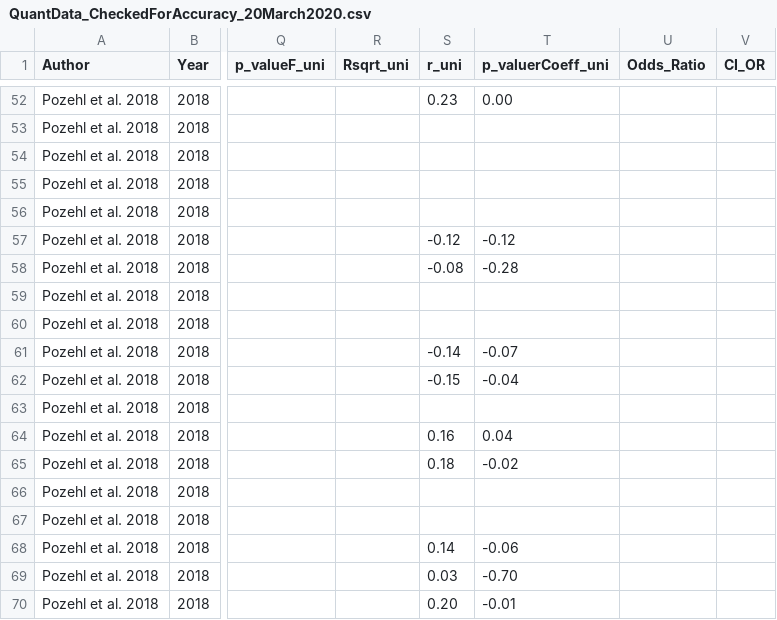
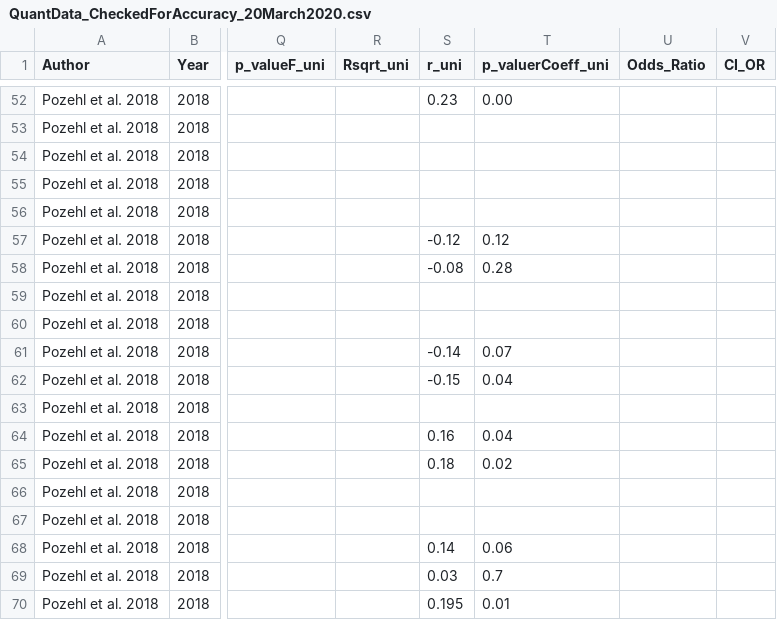
Before and after one commit to AliyaAM/bayesian_review_methods, a CSV file: DATA/QuantData_CheckedForAccuracy_20March2020.csv, drawn as a sheet; only a part is shown, gaps mark what is left out; the diff covers the shown part only; the diff names each change by its address in the sheet, - before the commit and + after, or states it on an @@ line.

```diff
--- a/DATA/QuantData_CheckedForAccuracy_20March2020.csv
+++ b/DATA/QuantData_CheckedForAccuracy_20March2020.csv
-T57 (p_valuerCoeff_uni): -0.12
+T57 (p_valuerCoeff_uni): 0.12
-T58 (p_valuerCoeff_uni): -0.28
+T58 (p_valuerCoeff_uni): 0.28
-T61 (p_valuerCoeff_uni): -0.07
+T61 (p_valuerCoeff_uni): 0.07
-T62 (p_valuerCoeff_uni): -0.04
+T62 (p_valuerCoeff_uni): 0.04
-T65 (p_valuerCoeff_uni): -0.02
+T65 (p_valuerCoeff_uni): 0.02
-T68 (p_valuerCoeff_uni): -0.06
+T68 (p_valuerCoeff_uni): 0.06
-T69 (p_valuerCoeff_uni): -0.70
+T69 (p_valuerCoeff_uni): 0.7
-S70 (r_uni): 0.20
+S70 (r_uni): 0.195
-T70 (p_valuerCoeff_uni): -0.01
+T70 (p_valuerCoeff_uni): 0.01
```
Also changed, not shown: 33 edited cells elsewhere in this file, DATA/input_Human_prior.csv, RESULTS/likelihood_data.csv, 3 other files.
